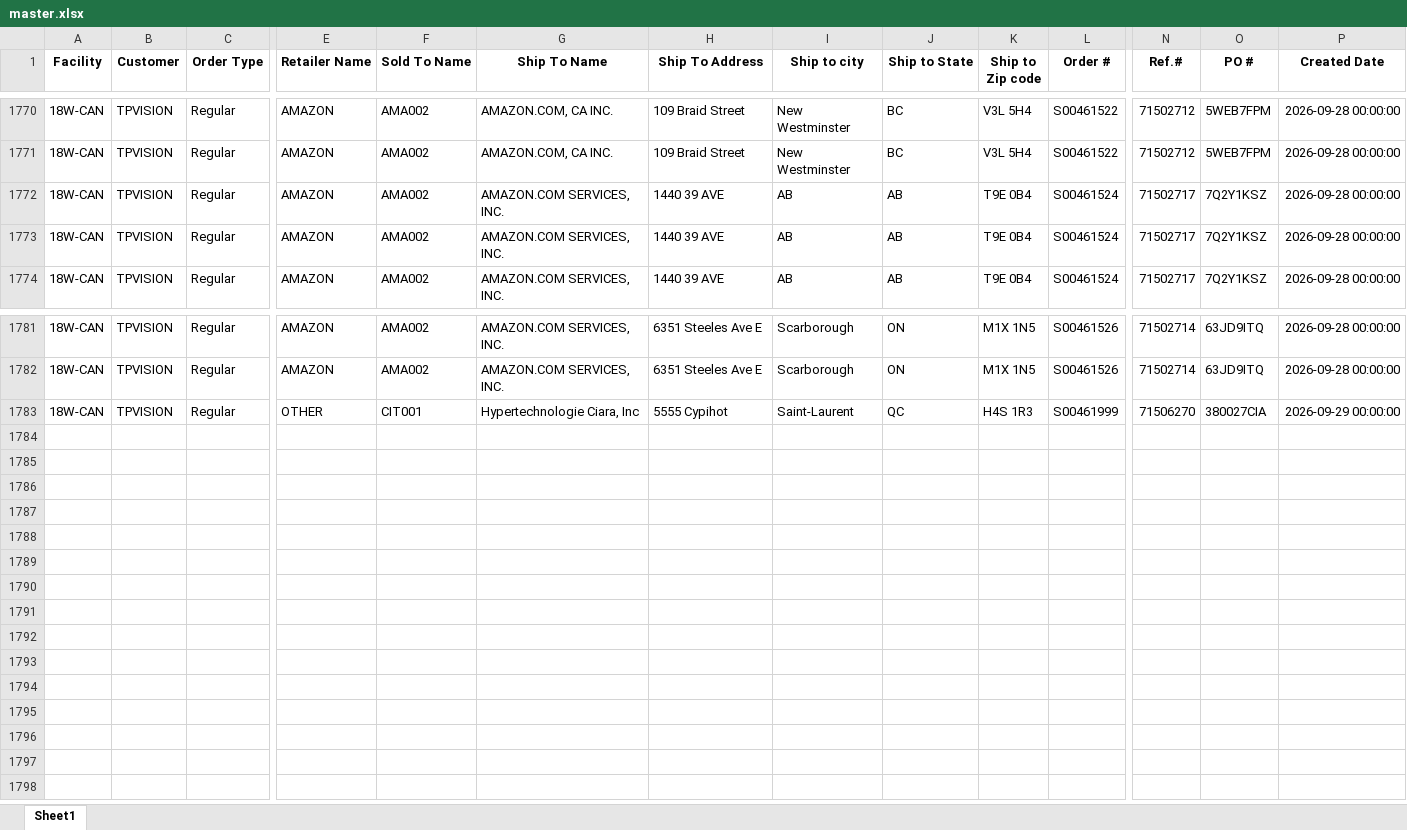
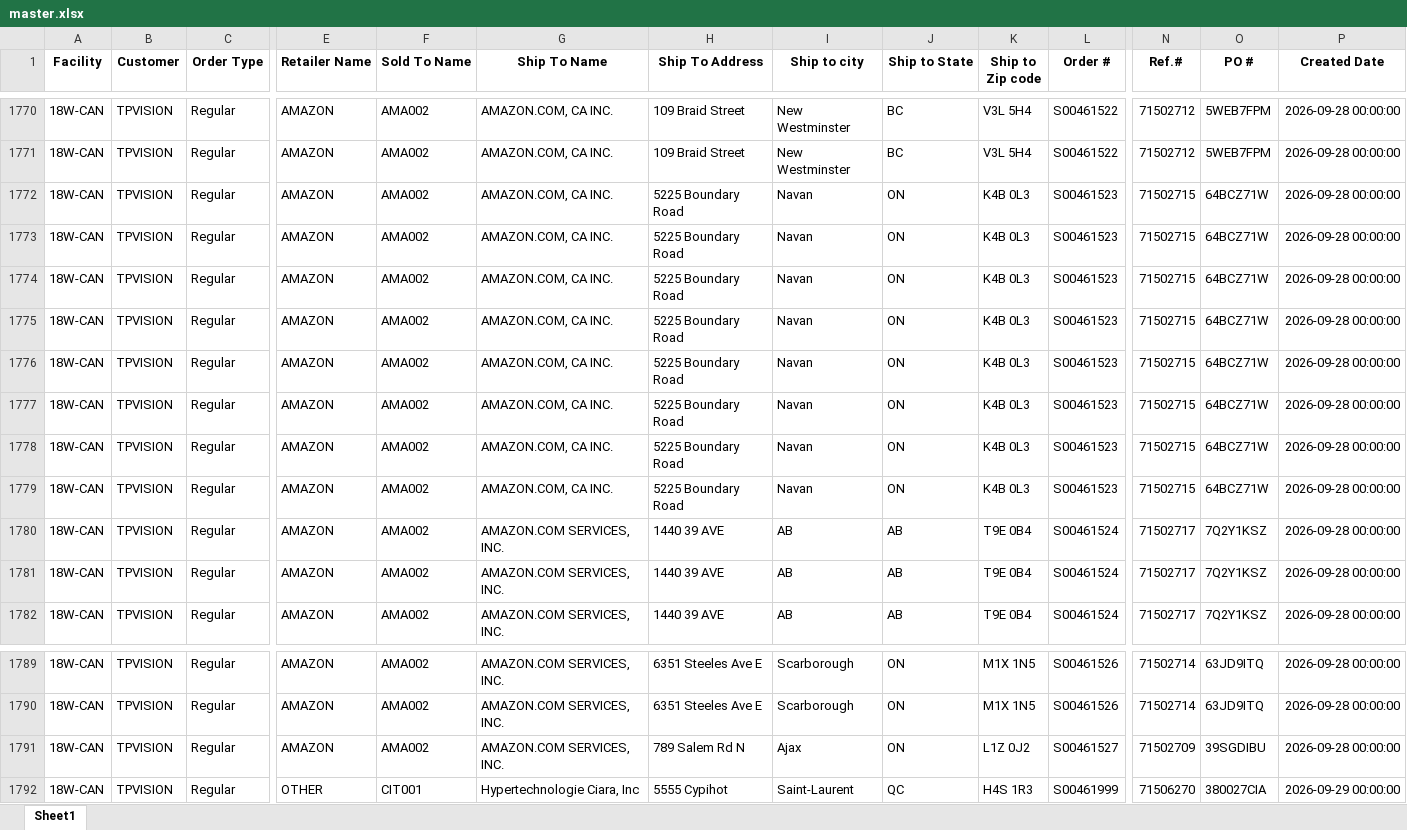
Before and after one commit to raymondli18w/flask-report-app2, an Excel workbook: master.xlsx, sheet Sheet1, drawn as a sheet; only a part is shown, gaps mark what is left out; values as stored, in another font and other column widths than the file's, no borders; rows hold the shown columns only; the diff names each change by its address in the sheet, - before the commit and + after, or states it on an @@ line.

Commit message:
Auto-update: 2026-10-03 14:21

```diff
--- a/master.xlsx (sheet Sheet1)
+++ b/master.xlsx (sheet Sheet1)
+row 1772: 18W-CAN | TPVISION | Regular | AMAZON | AMA002 | AMAZON.COM, CA INC. | 5225 Boundary Road | Navan | ON | K4B 0L3 | S00461523 | 71502715 | 64BCZ71W | 2026-09-28 00:00:00
+row 1773: 18W-CAN | TPVISION | Regular | AMAZON | AMA002 | AMAZON.COM, CA INC. | 5225 Boundary Road | Navan | ON | K4B 0L3 | S00461523 | 71502715 | 64BCZ71W | 2026-09-28 00:00:00
+row 1774: 18W-CAN | TPVISION | Regular | AMAZON | AMA002 | AMAZON.COM, CA INC. | 5225 Boundary Road | Navan | ON | K4B 0L3 | S00461523 | 71502715 | 64BCZ71W | 2026-09-28 00:00:00
+row 1775: 18W-CAN | TPVISION | Regular | AMAZON | AMA002 | AMAZON.COM, CA INC. | 5225 Boundary Road | Navan | ON | K4B 0L3 | S00461523 | 71502715 | 64BCZ71W | 2026-09-28 00:00:00
+row 1776: 18W-CAN | TPVISION | Regular | AMAZON | AMA002 | AMAZON.COM, CA INC. | 5225 Boundary Road | Navan | ON | K4B 0L3 | S00461523 | 71502715 | 64BCZ71W | 2026-09-28 00:00:00
+row 1777: 18W-CAN | TPVISION | Regular | AMAZON | AMA002 | AMAZON.COM, CA INC. | 5225 Boundary Road | Navan | ON | K4B 0L3 | S00461523 | 71502715 | 64BCZ71W | 2026-09-28 00:00:00
+row 1778: 18W-CAN | TPVISION | Regular | AMAZON | AMA002 | AMAZON.COM, CA INC. | 5225 Boundary Road | Navan | ON | K4B 0L3 | S00461523 | 71502715 | 64BCZ71W | 2026-09-28 00:00:00
+row 1779: 18W-CAN | TPVISION | Regular | AMAZON | AMA002 | AMAZON.COM, CA INC. | 5225 Boundary Road | Navan | ON | K4B 0L3 | S00461523 | 71502715 | 64BCZ71W | 2026-09-28 00:00:00
+row 1791: 18W-CAN | TPVISION | Regular | AMAZON | AMA002 | AMAZON.COM SERVICES, INC. | 789 Salem Rd N | Ajax | ON | L1Z 0J2 | S00461527 | 71502709 | 39SGDIBU | 2026-09-28 00:00:00
```
